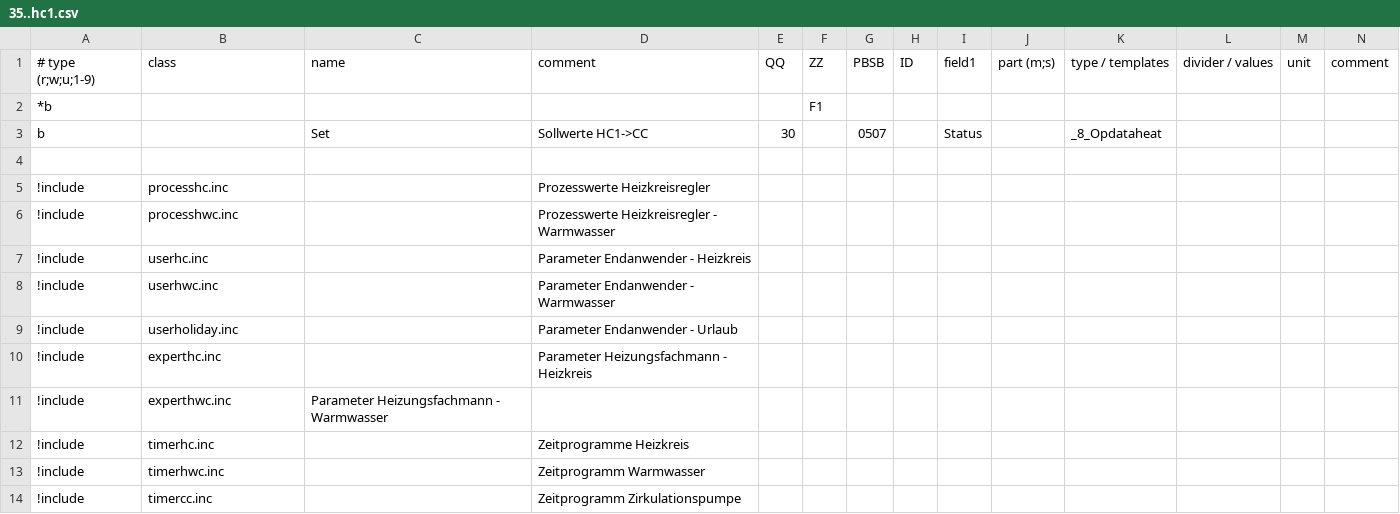
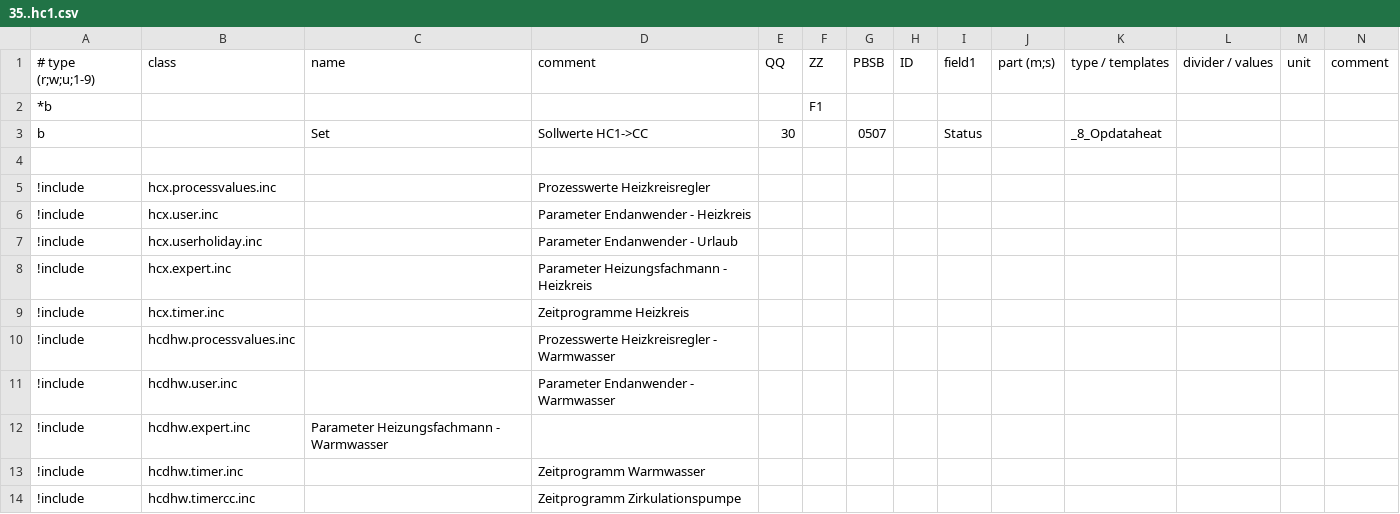
Before and after one commit to J0EK3R/ebusd-configuration-weishaupt, a CSV file: weishaupt/35..hc1.csv, drawn as a sheet; only a part is shown; removed rows and columns are numbered as before the commit, all else as after; rows hold the shown columns only; the diff names each change by its address in the sheet, - before the commit and + after, or states it on an @@ line.

```diff
--- a/weishaupt/35..hc1.csv
+++ b/weishaupt/35..hc1.csv
-B5: processhc.inc
+B5: hcx.processvalues.inc
-row 6: !include | processhwc.inc |  | Prozesswerte Heizkreisregler - Warmwasser
-B6: userhc.inc
+B6: hcx.user.inc
-row 8: !include | userhwc.inc |  | Parameter Endanwender - Warmwasser
-B7: userholiday.inc
+B7: hcx.userholiday.inc
-B8: experthc.inc
+B8: hcx.expert.inc
-row 11: !include | experthwc.inc | Parameter Heizungsfachmann - Warmwasser
-B9: timerhc.inc
+B9: hcx.timer.inc
+row 10: !include | hcdhw.processvalues.inc |  | Prozesswerte Heizkreisregler - Warmwasser
+row 11: !include | hcdhw.user.inc |  | Parameter Endanwender - Warmwasser
+row 12: !include | hcdhw.expert.inc | Parameter Heizungsfachmann - Warmwasser
-B13: timerhwc.inc
+B13: hcdhw.timer.inc
-B14: timercc.inc
+B14: hcdhw.timercc.inc
```
Also changed, not shown: weishaupt/75..hc2.csv, weishaupt/_templates.csv, 18 other files.
